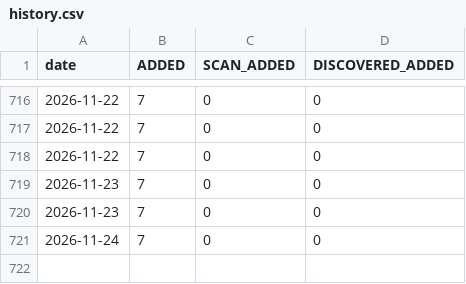
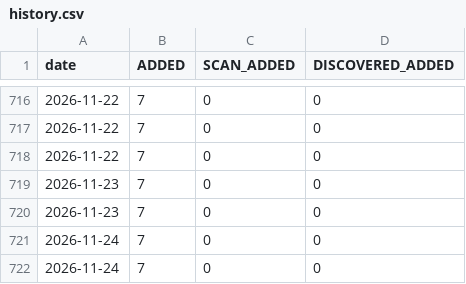
Before and after one commit to RaminTabriz/V2rayCollector, a CSV file: stats/history.csv, drawn as a sheet; only a part is shown, gaps mark what is left out; the diff names each change by its address in the sheet, - before the commit and + after, or states it on an @@ line.

```diff
--- a/stats/history.csv
+++ b/stats/history.csv
+row 722: 2026-11-24 | 7 | 0 | 0
```
Also changed, not shown: channels.csv, 2 other files.
